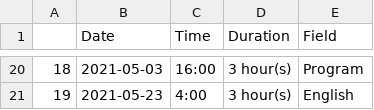
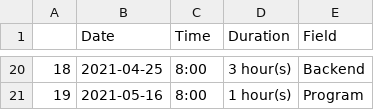
Before and after one commit to NoobTool/Bug-Byte-League---Ram-s-Party, a CSV file: workshops.csv, drawn as a sheet; only a part is shown, gaps mark what is left out; the diff covers the shown part only.

```diff
--- a/workshops.csv
+++ b/workshops.csv
@@ -20,2 +20,2 @@
-18,2021-05-03,16:00,3 hour(s),Program
-19,2021-05-23,4:00,3 hour(s),English
+18,2021-04-25,8:00,3 hour(s),Backend
+19,2021-05-16,8:00,1 hour(s),Program
```
Also changed, not shown: 63 edited cells elsewhere in this file, courseDetails.csv, 3 other files.
